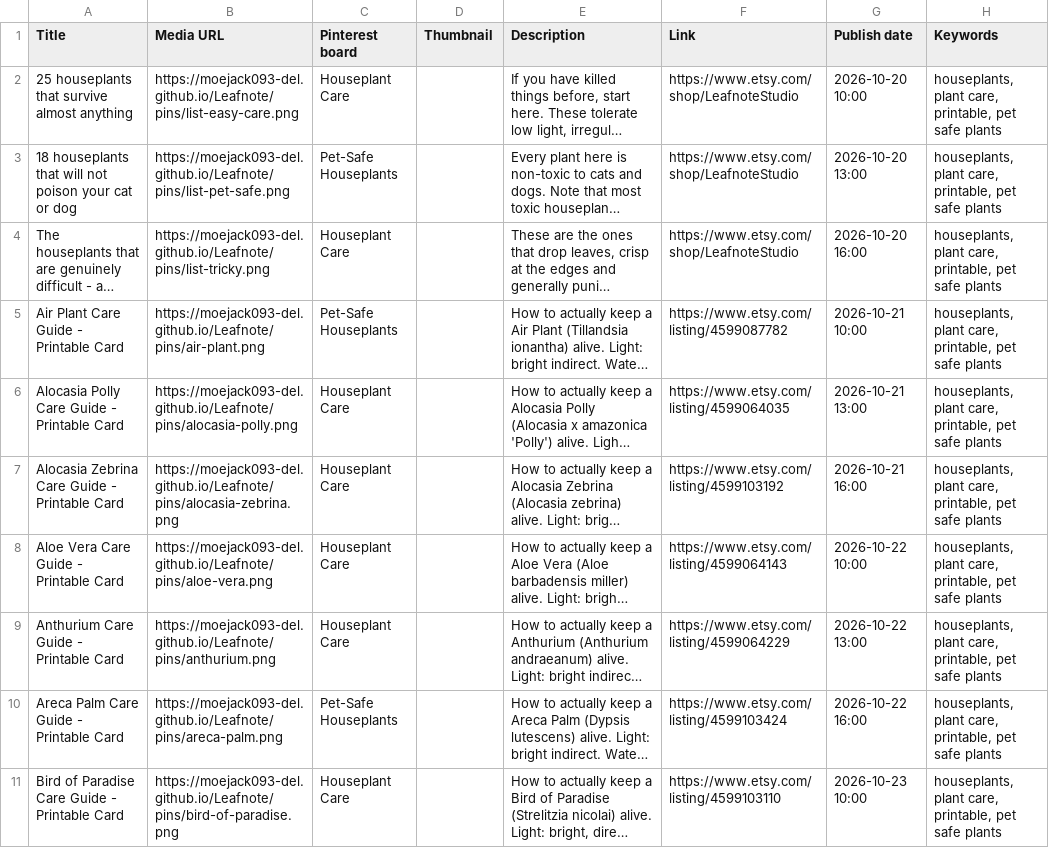
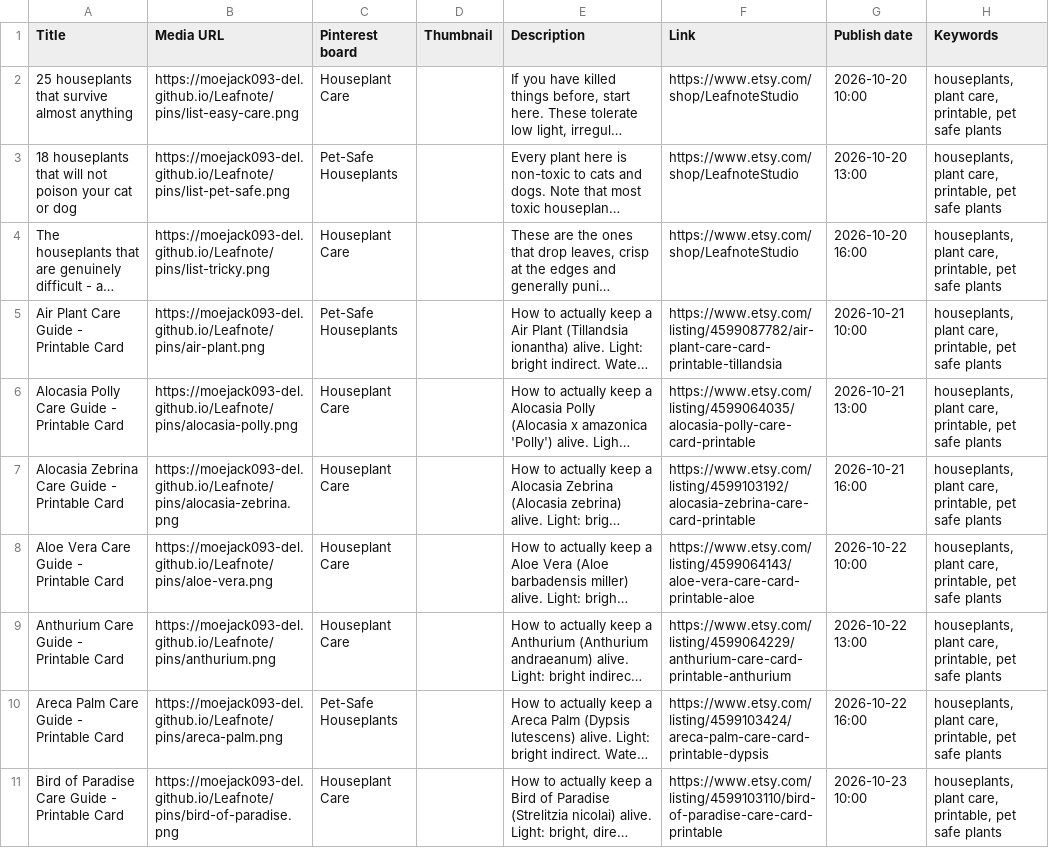
Before and after one commit to moejack093-del/Leafnote, a CSV file: pinterest_bulk.csv, drawn as a sheet; only a part is shown; long unchanged cells end in …; the diff covers the shown part only; the diff names each change by its address in the sheet, - before the commit and + after, or states it on an @@ line.

```diff
--- a/pinterest_bulk.csv
+++ b/pinterest_bulk.csv
-F5 (Link): https://www.etsy.com/listing/4599087782
+F5 (Link): https://www.etsy.com/listing/4599087782/air-plant-care-card-printable-tillandsia
-F6 (Link): https://www.etsy.com/listing/4599064035
+F6 (Link): https://www.etsy.com/listing/4599064035/alocasia-polly-care-card-printable
-F7 (Link): https://www.etsy.com/listing/4599103192
+F7 (Link): https://www.etsy.com/listing/4599103192/alocasia-zebrina-care-card-printable
-F8 (Link): https://www.etsy.com/listing/4599064143
+F8 (Link): https://www.etsy.com/listing/4599064143/aloe-vera-care-card-printable-aloe
-F9 (Link): https://www.etsy.com/listing/4599064229
+F9 (Link): https://www.etsy.com/listing/4599064229/anthurium-care-card-printable-anthurium
-F10 (Link): https://www.etsy.com/listing/4599103424
+F10 (Link): https://www.etsy.com/listing/4599103424/areca-palm-care-card-printable-dypsis
-F11 (Link): https://www.etsy.com/listing/4599103110
+F11 (Link): https://www.etsy.com/listing/4599103110/bird-of-paradise-care-card-printable
```
Also changed, not shown: 33 edited cells elsewhere in this file, 12 other files.
